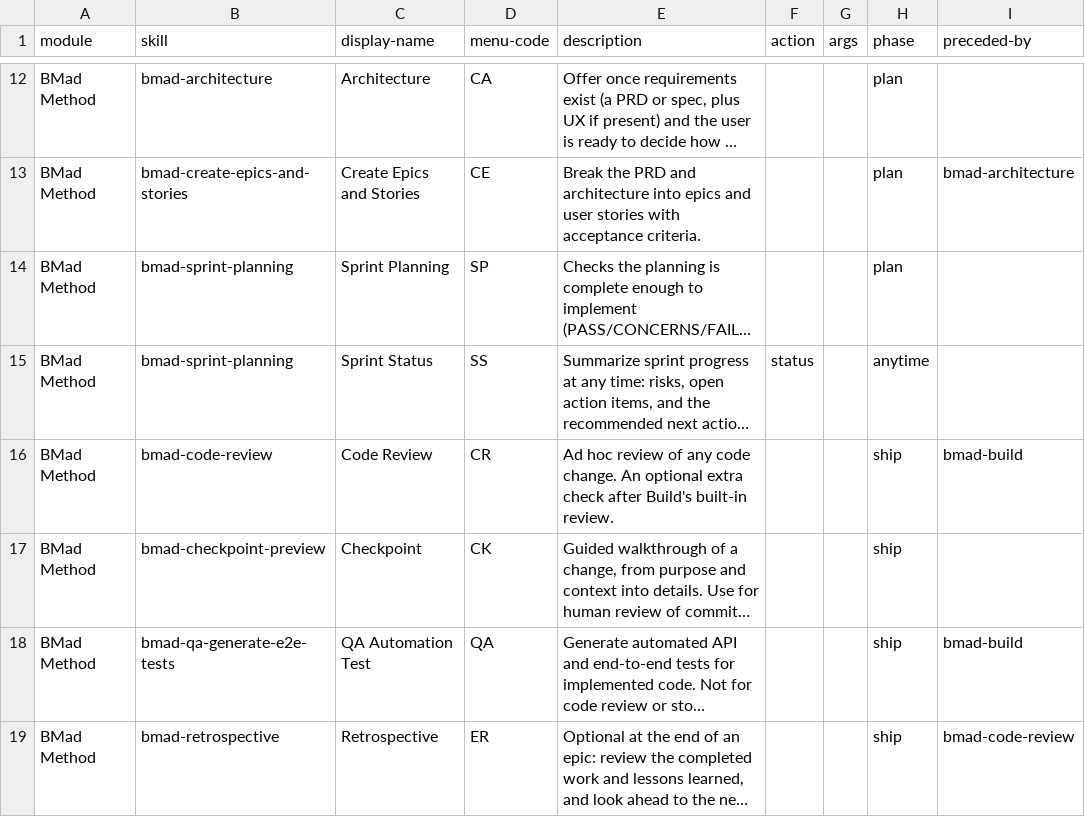
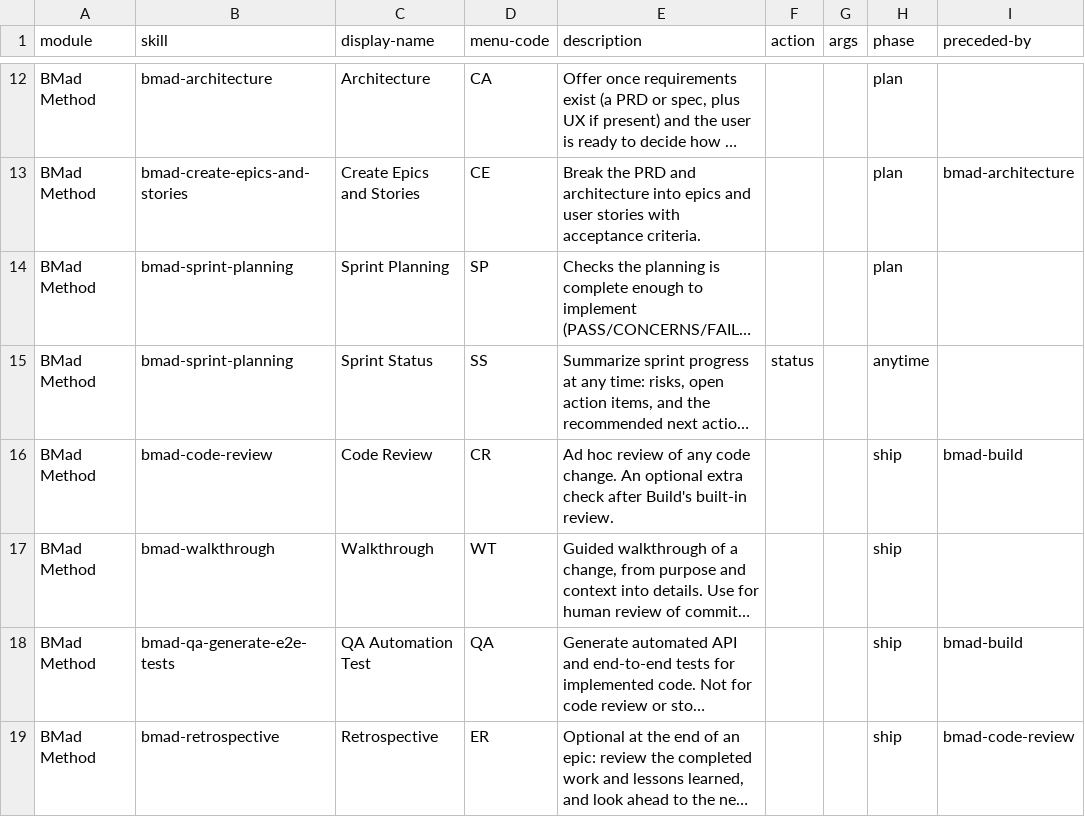
Before and after one commit to brownser/BMAD-METHOD, a CSV file: src/bmm-skills/module-help.csv, drawn as a sheet; only a part is shown, gaps mark what is left out; long unchanged cells end in …; the diff names each change by its address in the sheet, - before the commit and + after, or states it on an @@ line.

Commit message:
Rename bmad-checkpoint-preview to bmad-walkthrough (#2783)
* Rename bmad-checkpoint-preview to bmad-walkthrough

"Checkpoint" said nothing about what the skill does and "preview" was wrong: it is a guided human walkthrough of a change, not a preview. Its siblings bmad-code-review and bmad-review already own "review", so the new name leans on what sets this one apart. "Walk me through this change" was already its trigger phrase.

- Skill folder, SKILL.md name/description, module-help.csv (menu code CK -> WT), marketplace.json
- Trigger words are now "walkthrough", "walk me through this change", "human review"; "checkpoint" is dropped
- English how-to page moves to docs/build/walk-through-a-change.md; build-a-change link updated
- fr, vi-vn, zh-cn pages move to docs/<lang>/build/walk-through-a-change.md to mirror the English path; explanation sidebar orders renumbered to close the gap
- Redirects for the old English and localized routes; sidebar label and translations updated
- Diagram assets renamed (image contents unchanged)

* Regenerate walkthrough diagrams with the new title

Title reads Walkthrough and the input box reads bmad-build spec file (was quick-dev, stale since the Build rename). English and French, same layout and style as before.

* Add bmad-checkpoint-preview forwarding shim

Forwards to bmad-walkthrough and offers to migrate legacy _bmad/custom/bmad-checkpoint-preview{,.user}.toml files, same as the other v6 shims.

* Point test-completed-work links at the renamed walkthrough page

```diff
--- a/src/bmm-skills/module-help.csv
+++ b/src/bmm-skills/module-help.csv
-B17 (skill): bmad-checkpoint-preview
+B17 (skill): bmad-walkthrough
-C17 (display-name): Checkpoint
+C17 (display-name): Walkthrough
-D17 (menu-code): CK
+D17 (menu-code): WT
```
Also changed, not shown: 32 other files.
